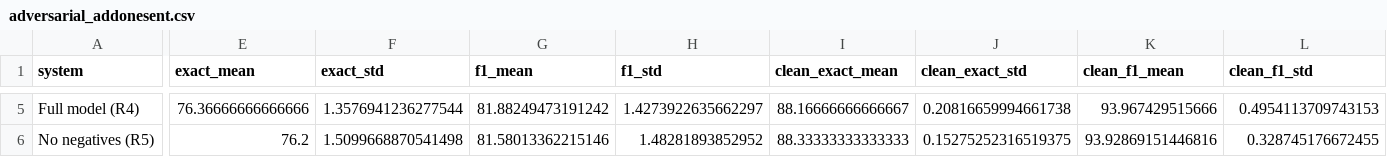
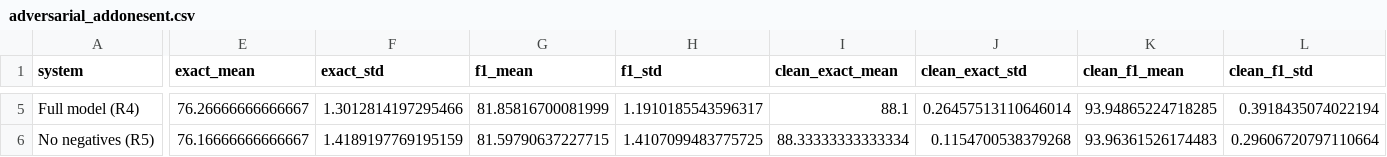
Before and after one commit to damiancxliew/CS4248_Project, a CSV file: results/tables/adversarial_addonesent.csv, drawn as a sheet; only a part is shown, gaps mark what is left out; the diff covers the shown part only; the diff names each change by its address in the sheet, - before the commit and + after, or states it on an @@ line.

```diff
--- a/results/tables/adversarial_addonesent.csv
+++ b/results/tables/adversarial_addonesent.csv
-E5 (exact_mean): 76.36666666666666
+E5 (exact_mean): 76.26666666666667
-F5 (exact_std): 1.3576941236277544
+F5 (exact_std): 1.3012814197295466
-G5 (f1_mean): 81.88249473191242
+G5 (f1_mean): 81.85816700081999
-H5 (f1_std): 1.4273922635662297
+H5 (f1_std): 1.1910185543596317
-I5 (clean_exact_mean): 88.16666666666667
+I5 (clean_exact_mean): 88.1
-J5 (clean_exact_std): 0.20816659994661738
+J5 (clean_exact_std): 0.26457513110646014
-K5 (clean_f1_mean): 93.967429515666
+K5 (clean_f1_mean): 93.94865224718285
-L5 (clean_f1_std): 0.4954113709743153
+L5 (clean_f1_std): 0.3918435074022194
-E6 (exact_mean): 76.2
+E6 (exact_mean): 76.16666666666667
-F6 (exact_std): 1.5099668870541498
+F6 (exact_std): 1.4189197769195159
-G6 (f1_mean): 81.58013362215146
+G6 (f1_mean): 81.59790637227715
-H6 (f1_std): 1.48281893852952
+H6 (f1_std): 1.4107099483775725
-I6 (clean_exact_mean): 88.33333333333333
+I6 (clean_exact_mean): 88.33333333333334
-J6 (clean_exact_std): 0.15275252316519375
+J6 (clean_exact_std): 0.1154700538379268
-K6 (clean_f1_mean): 93.92869151446816
+K6 (clean_f1_mean): 93.96361526174483
-L6 (clean_f1_std): 0.328745176672455
+L6 (clean_f1_std): 0.29606720797110664
```
Also changed, not shown: 87 edited cells elsewhere in this file, results/tables/adversarial_addsent.csv, results/tables/ranking_addonesent.csv, 38 other files.
